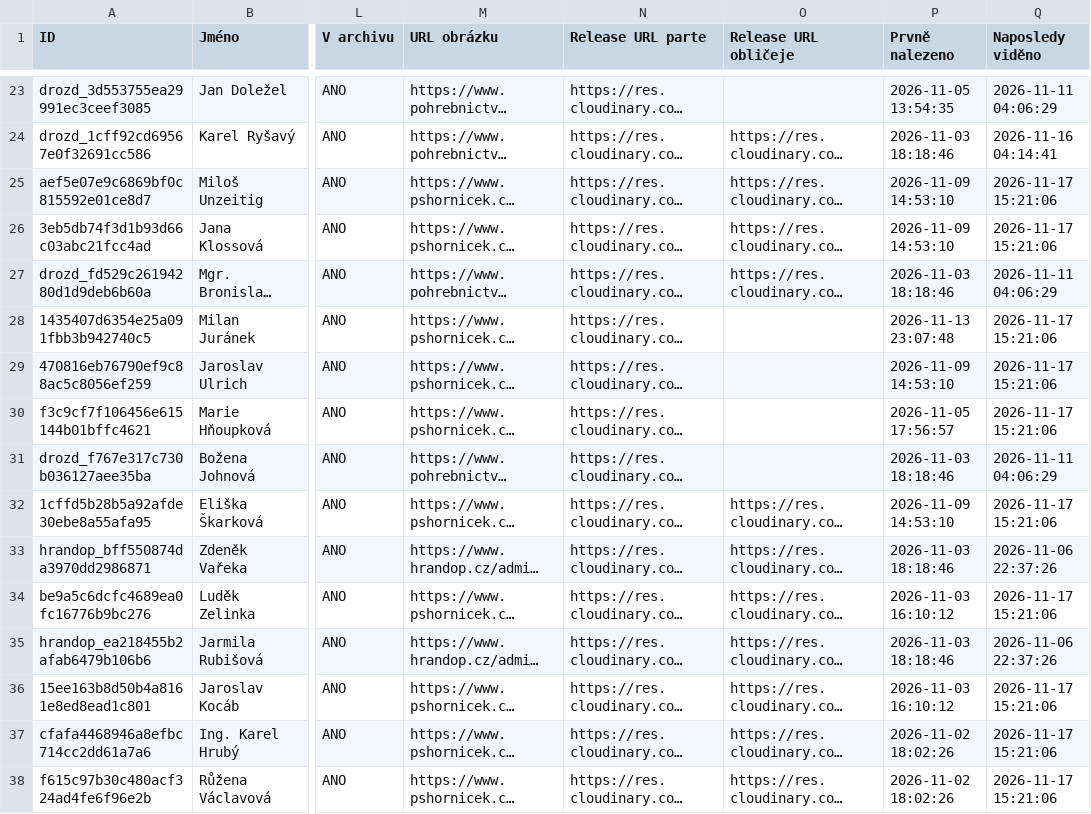
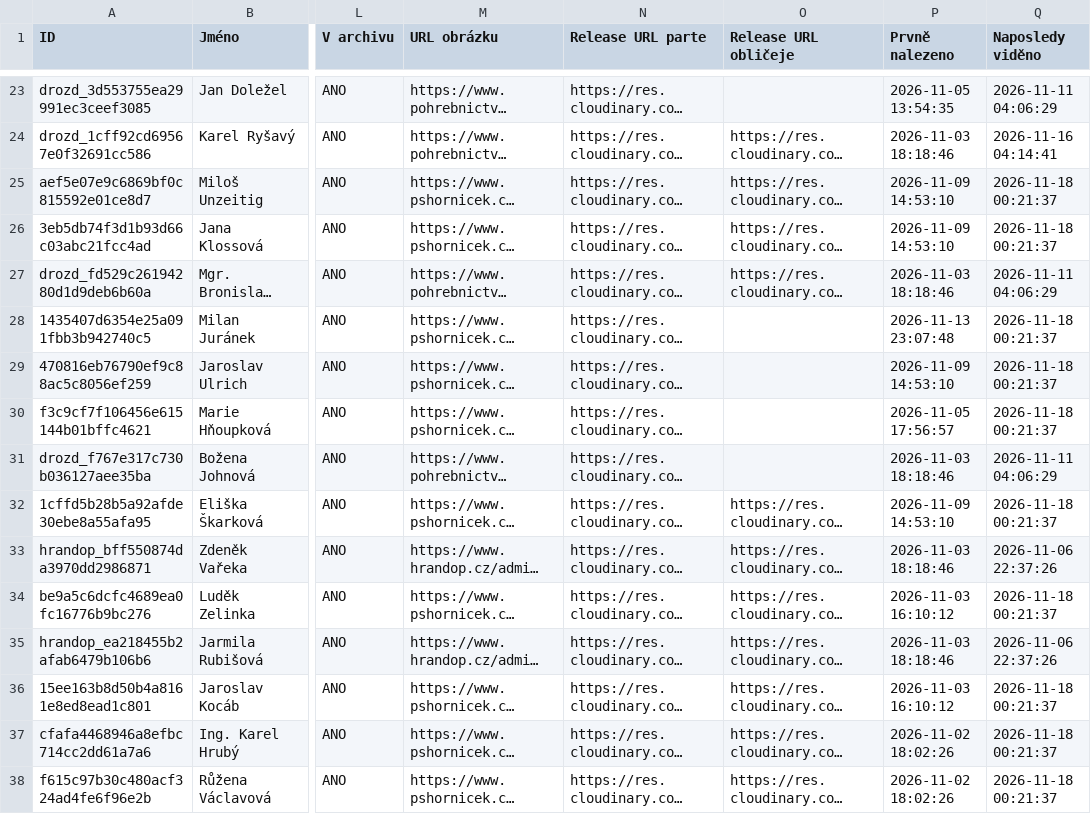
Before and after one commit to BladeCZ/smutecni-vyveska, a CSV file: data/database.csv, drawn as a sheet; only a part is shown, gaps mark what is left out; long unchanged cells end in …; the diff covers the shown part only; the diff names each change by its address in the sheet, - before the commit and + after, or states it on an @@ line.

```diff
--- a/data/database.csv
+++ b/data/database.csv
-Q25:Q26 (Naposledy viděno): 2026-11-17 15:21:06
+Q25:Q26 (Naposledy viděno): 2026-11-18 00:21:37
-Q28:Q30 (Naposledy viděno): 2026-11-17 15:21:06
+Q28:Q30 (Naposledy viděno): 2026-11-18 00:21:37
-Q32 (Naposledy viděno): 2026-11-17 15:21:06
+Q32 (Naposledy viděno): 2026-11-18 00:21:37
-Q34 (Naposledy viděno): 2026-11-17 15:21:06
+Q34 (Naposledy viděno): 2026-11-18 00:21:37
-Q36:Q38 (Naposledy viděno): 2026-11-17 15:21:06
+Q36:Q38 (Naposledy viděno): 2026-11-18 00:21:37
```
Also changed, not shown: 37 edited cells elsewhere in this file, web/data/database.csv, 3 other files.
